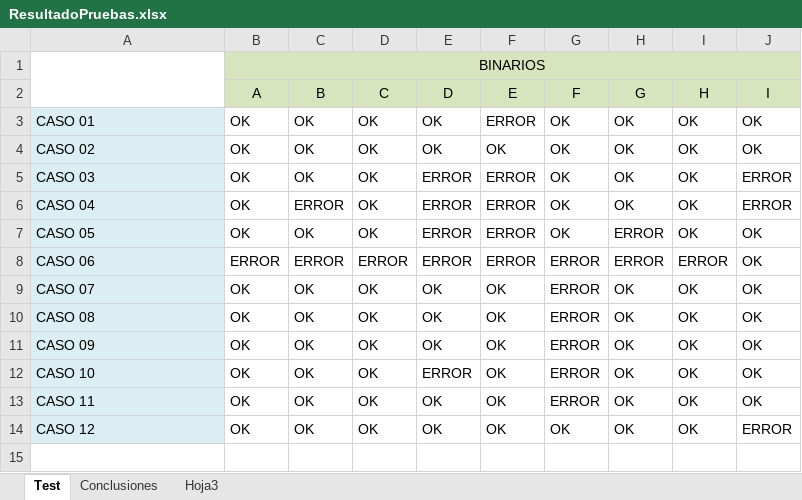
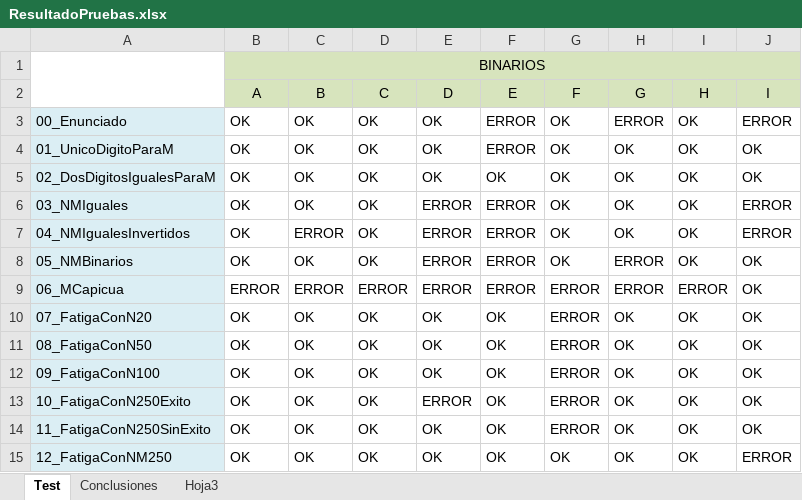
Before and after one commit to unlam-alumnos/pa-group, an Excel workbook: TP1/2daEntrega/LoteDePruebas/ResultadoPruebas.xlsx, sheet Test, drawn as a sheet; values as stored, in another font and other column widths than the file's, no borders; addresses are those after the commit; the diff names each change by its address in the sheet, - before the commit and + after, or states it on an @@ line.

Commit message:
Renombrar casos en excel

```diff
--- a/TP1/2daEntrega/LoteDePruebas/ResultadoPruebas.xlsx (sheet Test)
+++ b/TP1/2daEntrega/LoteDePruebas/ResultadoPruebas.xlsx (sheet Test)
+row 3: 00_Enunciado | OK | OK | OK | OK | ERROR | OK | ERROR | OK | ERROR
-A4: CASO 01
+A4: 01_UnicoDigitoParaM
-A5: CASO 02
+A5: 02_DosDigitosIgualesParaM
-A6: CASO 03
+A6: 03_NMIguales
-A7: CASO 04
+A7: 04_NMIgualesInvertidos
-A8: CASO 05
+A8: 05_NMBinarios
-A9: CASO 06
+A9: 06_MCapicua
-A10: CASO 07
+A10: 07_FatigaConN20
-A11: CASO 08
+A11: 08_FatigaConN50
-A12: CASO 09
+A12: 09_FatigaConN100
-A13: CASO 10
+A13: 10_FatigaConN250Exito
-A14: CASO 11
+A14: 11_FatigaConN250SinExito
-A15: CASO 12
+A15: 12_FatigaConNM250
```
Also changed, not shown: sheet Conclusiones.
